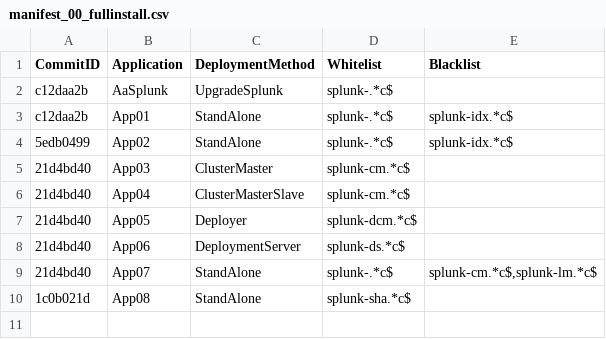
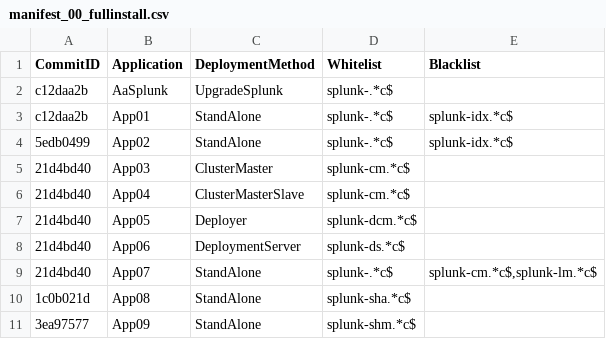
Before and after one commit to kalpatel01/appetite_test, a CSV file: configs/manifest_00_fullinstall.csv, drawn as a sheet; the diff names each change by its address in the sheet, - before the commit and + after, or states it on an @@ line.

Commit message:
[Manifest Update] Push App09

```diff
--- a/configs/manifest_00_fullinstall.csv
+++ b/configs/manifest_00_fullinstall.csv
+row 11: 3ea97577 | App09 | StandAlone | splunk-shm.*c$
```
